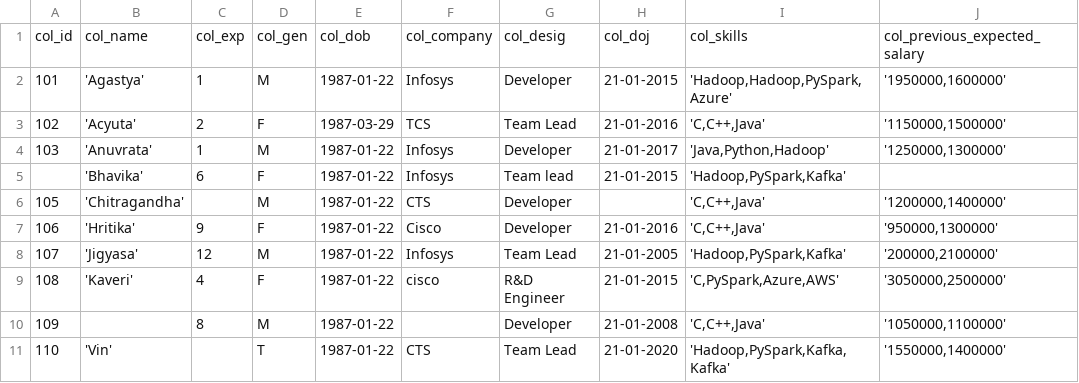
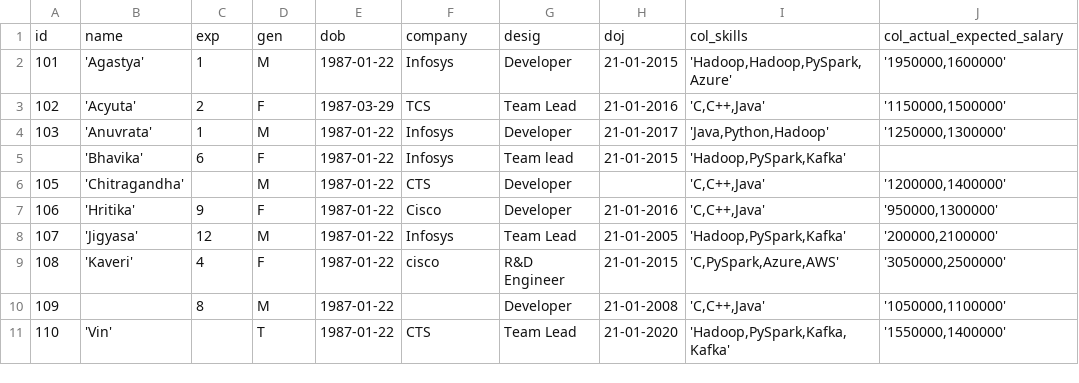
Before and after one commit to naveenpn-trainer/pyspark-data-economy-12022025, a CSV file: workspace/pyspark/resources/dataset/employee.csv, drawn as a sheet.

```diff
--- a/workspace/pyspark/resources/dataset/employee.csv
+++ b/workspace/pyspark/resources/dataset/employee.csv
@@ -1,2 +1,2 @@
-col_id|col_name|col_exp|col_gen|col_dob|col_company|col_desig|col_doj|col_skills|col_previous_expected_salary
+id|name|exp|gen|dob|company|desig|doj|col_skills|col_actual_expected_salary
 101|'Agastya'|1|M|1987-01-22|Infosys|Developer|21-01-2015|'Hadoop,Hadoop,PySpark,Azure'|'1950000,1600000'
```
Also changed, not shown: 15 other files.
